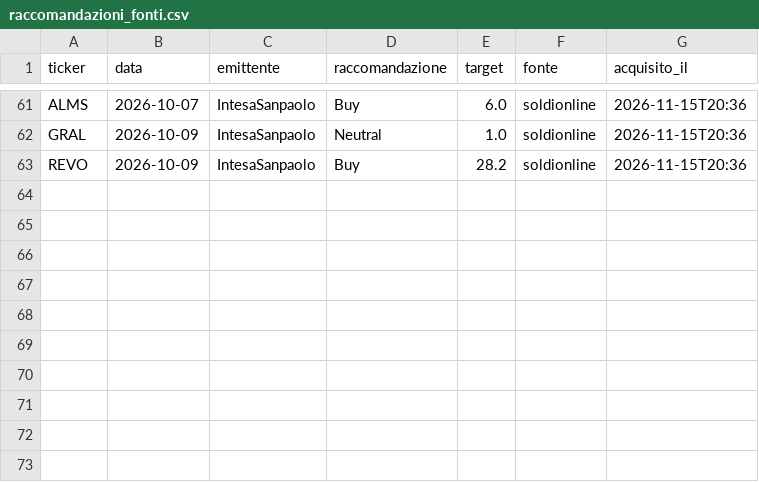
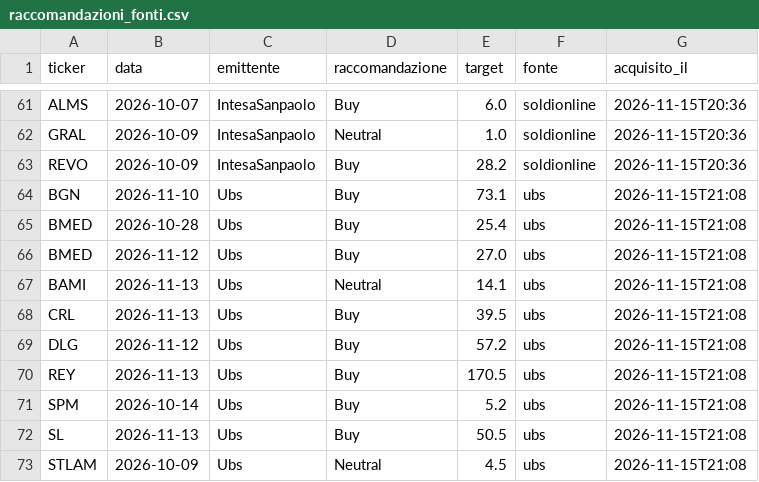
Before and after one commit to FrancescoBo/TPPlots, a CSV file: data/raccomandazioni_fonti.csv, drawn as a sheet; only a part is shown, gaps mark what is left out.

```diff
--- a/data/raccomandazioni_fonti.csv
+++ b/data/raccomandazioni_fonti.csv
@@ -63 +63,11 @@ GRAL,2026-10-09,IntesaSanpaolo,Neutral,1.0,soldionline,2026-11-15T20:36
 REVO,2026-10-09,IntesaSanpaolo,Buy,28.2,soldionline,2026-11-15T20:36
+BGN,2026-11-10,Ubs,Buy,73.1,ubs,2026-11-15T21:08
+BMED,2026-10-28,Ubs,Buy,25.4,ubs,2026-11-15T21:08
+BMED,2026-11-12,Ubs,Buy,27.0,ubs,2026-11-15T21:08
+BAMI,2026-11-13,Ubs,Neutral,14.1,ubs,2026-11-15T21:08
+CRL,2026-11-13,Ubs,Buy,39.5,ubs,2026-11-15T21:08
+DLG,2026-11-12,Ubs,Buy,57.2,ubs,2026-11-15T21:08
+REY,2026-11-13,Ubs,Buy,170.5,ubs,2026-11-15T21:08
+SPM,2026-10-14,Ubs,Buy,5.2,ubs,2026-11-15T21:08
+SL,2026-11-13,Ubs,Buy,50.5,ubs,2026-11-15T21:08
+STLAM,2026-10-09,Ubs,Neutral,4.5,ubs,2026-11-15T21:08
```
Also changed, not shown: data/raccomandazioni.csv, 4 other files.
